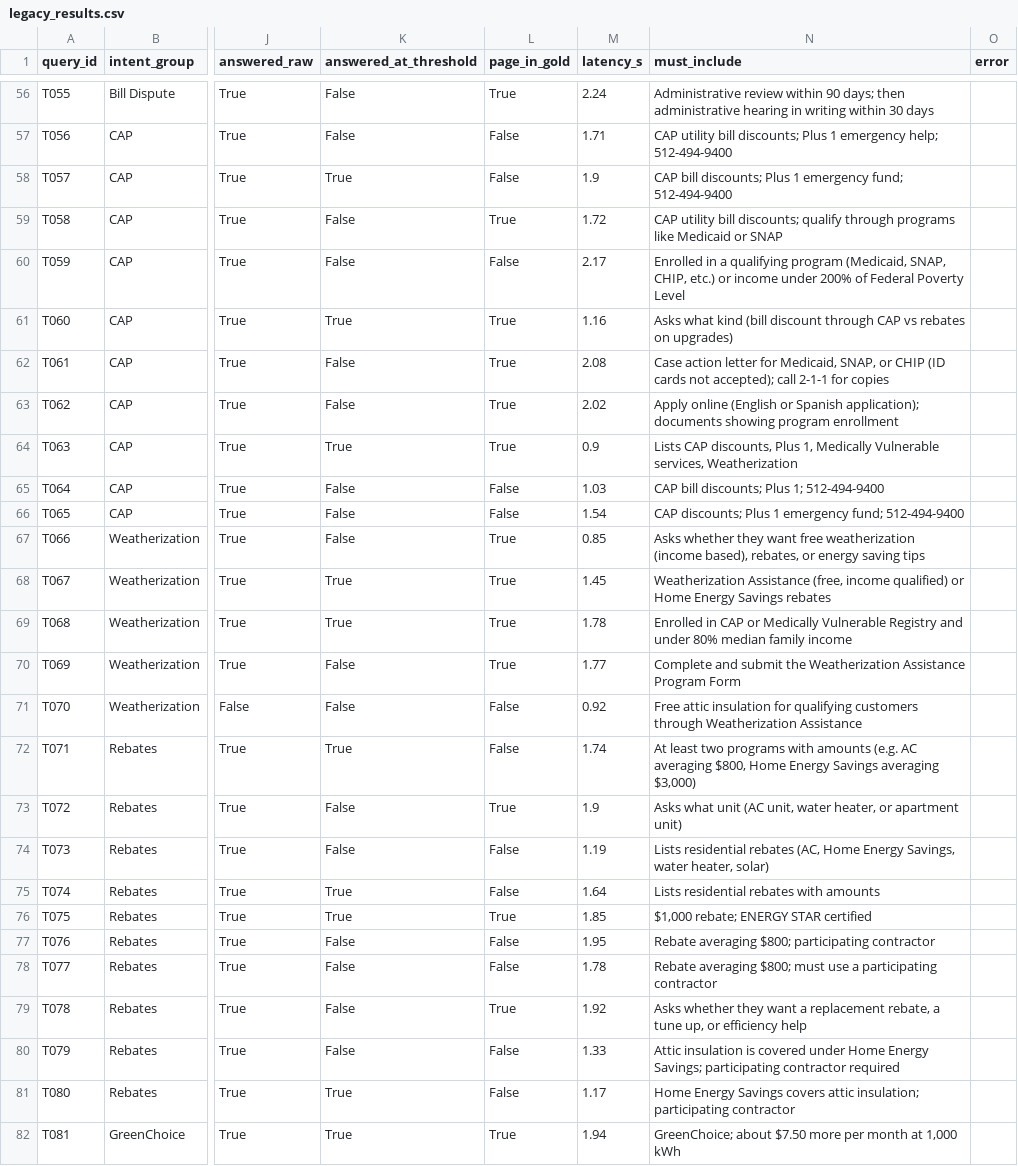
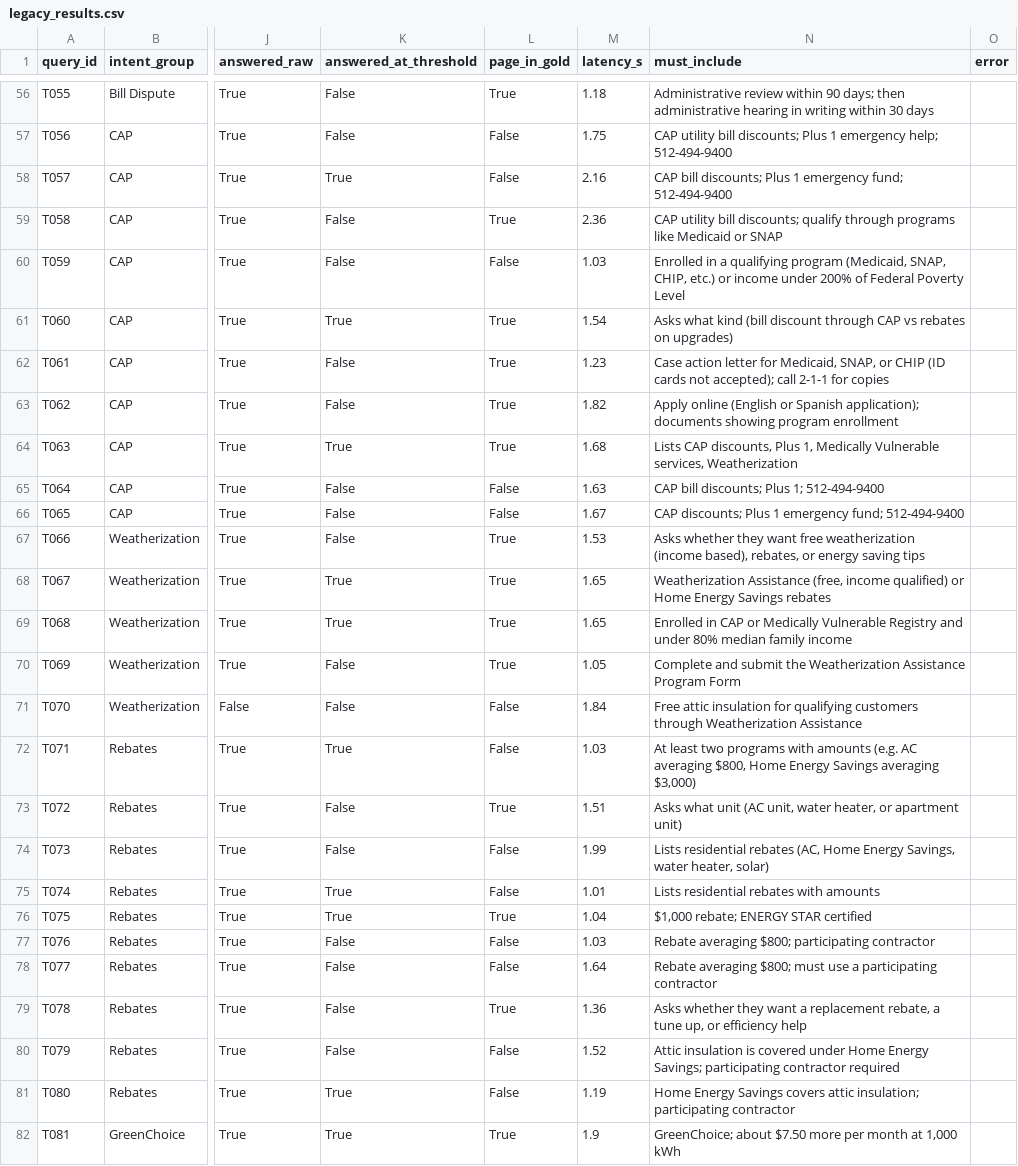
Before and after one commit to meenakshirnair/austin-energy-bot-migration, a CSV file: results/legacy_results.csv, drawn as a sheet; only a part is shown, gaps mark what is left out; the diff covers the shown part only; the diff names each change by its address in the sheet, - before the commit and + after, or states it on an @@ line.

```diff
--- a/results/legacy_results.csv
+++ b/results/legacy_results.csv
-M56 (latency_s): 2.24
+M56 (latency_s): 1.18
-M57 (latency_s): 1.71
+M57 (latency_s): 1.75
-M58 (latency_s): 1.9
+M58 (latency_s): 2.16
-M59 (latency_s): 1.72
+M59 (latency_s): 2.36
-M60 (latency_s): 2.17
+M60 (latency_s): 1.03
-M61 (latency_s): 1.16
+M61 (latency_s): 1.54
-M62 (latency_s): 2.08
+M62 (latency_s): 1.23
-M63 (latency_s): 2.02
+M63 (latency_s): 1.82
-M64 (latency_s): 0.9
+M64 (latency_s): 1.68
-M65 (latency_s): 1.03
+M65 (latency_s): 1.63
-M66 (latency_s): 1.54
+M66 (latency_s): 1.67
-M67 (latency_s): 0.85
+M67 (latency_s): 1.53
-M68 (latency_s): 1.45
+M68 (latency_s): 1.65
-M69 (latency_s): 1.78
+M69 (latency_s): 1.65
-M70 (latency_s): 1.77
+M70 (latency_s): 1.05
-M71 (latency_s): 0.92
+M71 (latency_s): 1.84
-M72 (latency_s): 1.74
+M72 (latency_s): 1.03
-M73 (latency_s): 1.9
+M73 (latency_s): 1.51
-M74 (latency_s): 1.19
+M74 (latency_s): 1.99
-M75 (latency_s): 1.64
+M75 (latency_s): 1.01
-M76 (latency_s): 1.85
+M76 (latency_s): 1.04
-M77 (latency_s): 1.95
+M77 (latency_s): 1.03
-M78 (latency_s): 1.78
+M78 (latency_s): 1.64
-M79 (latency_s): 1.92
+M79 (latency_s): 1.36
-M80 (latency_s): 1.33
+M80 (latency_s): 1.52
-M81 (latency_s): 1.17
+M81 (latency_s): 1.19
-M82 (latency_s): 1.94
+M82 (latency_s): 1.9
```
Also changed, not shown: 124 edited cells elsewhere in this file, results/retrieval_results.csv.
